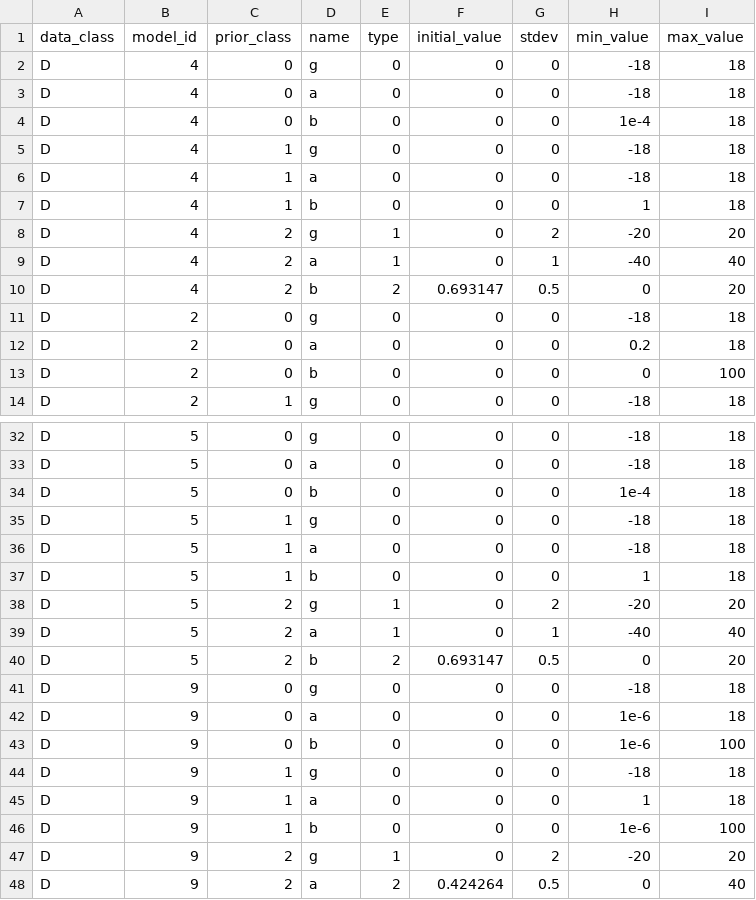
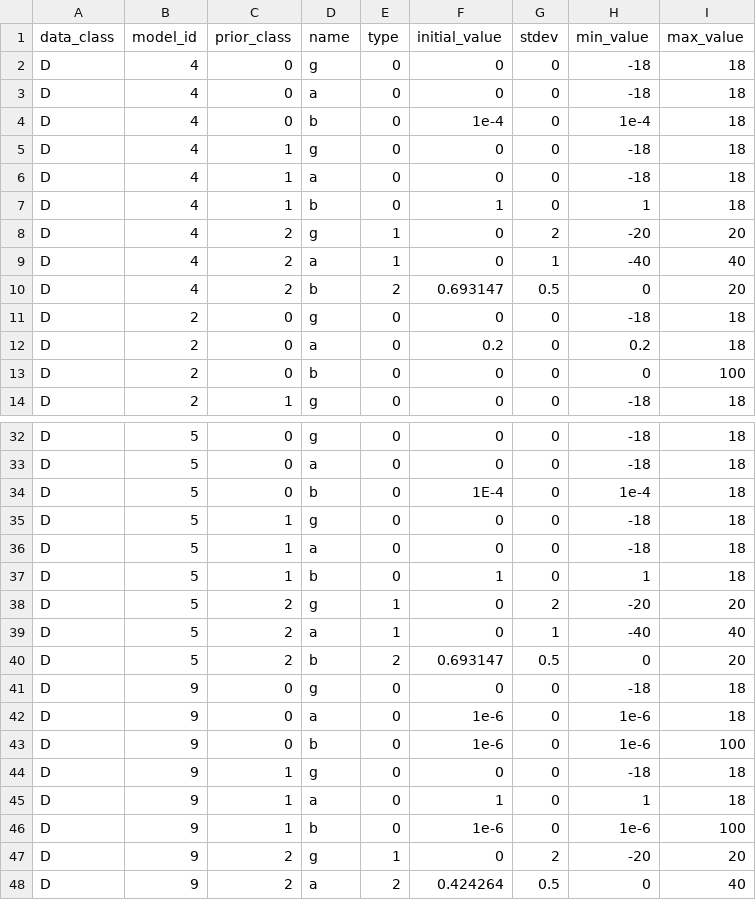
Before and after one commit to USEPA/BMDS, a CSV file: src/pybmds/types/priors.csv, drawn as a sheet; only a part is shown, gaps mark what is left out; the diff covers the shown part only.

Commit message:
fix initial values

```diff
--- a/src/pybmds/types/priors.csv
+++ b/src/pybmds/types/priors.csv
@@ -3,6 +3,6 @@ D,4,0,g,0,0,0,-18,18
 D,4,0,a,0,0,0,-18,18
-D,4,0,b,0,0,0,1e-4,18
+D,4,0,b,0,1e-4,0,1e-4,18
 D,4,1,g,0,0,0,-18,18
 D,4,1,a,0,0,0,-18,18
-D,4,1,b,0,0,0,1,18
+D,4,1,b,0,1,0,1,18
 D,4,2,g,1,0,2,-20,20
@@ -11,3 +11,3 @@ D,4,2,b,2,0.693147,0.5,0,20
 D,2,0,g,0,0,0,-18,18
-D,2,0,a,0,0,0,0.2,18
+D,2,0,a,0,0.2,0,0.2,18
 D,2,0,b,0,0,0,0,100
@@ -33,6 +33,6 @@ D,5,0,g,0,0,0,-18,18
 D,5,0,a,0,0,0,-18,18
-D,5,0,b,0,0,0,1e-4,18
+D,5,0,b,0,1E-4,0,1e-4,18
 D,5,1,g,0,0,0,-18,18
 D,5,1,a,0,0,0,-18,18
-D,5,1,b,0,0,0,1,18
+D,5,1,b,0,1,0,1,18
 D,5,2,g,1,0,2,-20,20
@@ -41,7 +41,7 @@ D,5,2,b,2,0.693147,0.5,0,20
 D,9,0,g,0,0,0,-18,18
-D,9,0,a,0,0,0,1e-6,18
-D,9,0,b,0,0,0,1e-6,100
+D,9,0,a,0,1e-6,0,1e-6,18
+D,9,0,b,0,1e-6,0,1e-6,100
 D,9,1,g,0,0,0,-18,18
-D,9,1,a,0,0,0,1,18
-D,9,1,b,0,0,0,1e-6,100
+D,9,1,a,0,1,0,1,18
+D,9,1,b,0,1e-6,0,1e-6,100
 D,9,2,g,1,0,2,-20,20
```
Also changed, not shown: 6 edited cells elsewhere in this file.
